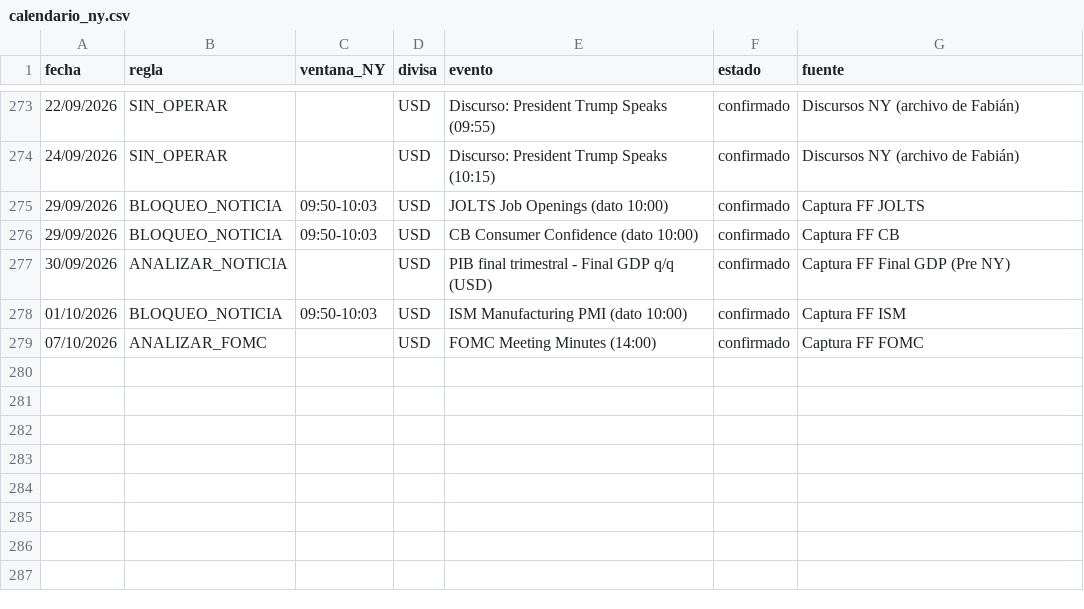
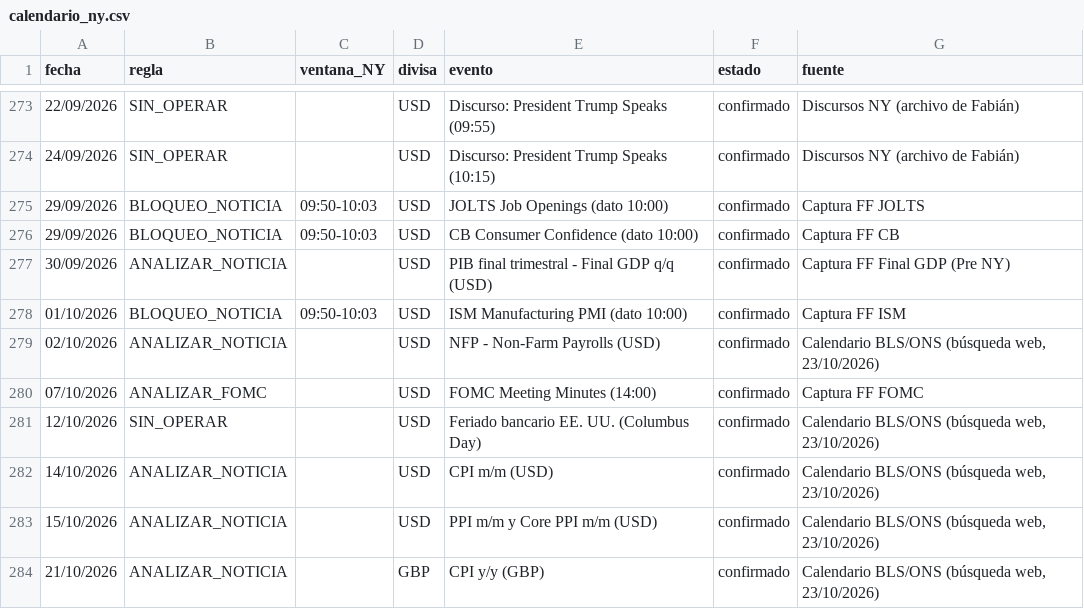
Before and after one commit to blackdocind5-web/claude, a CSV file: mec_ny/calendario_ny.csv, drawn as a sheet; only a part is shown, gaps mark what is left out.

```diff
--- a/mec_ny/calendario_ny.csv
+++ b/mec_ny/calendario_ny.csv
@@ -278,2 +278,7 @@ fecha;regla;ventana_NY;divisa;evento;estado;fuente
 01/10/2026;BLOQUEO_NOTICIA;09:50-10:03;USD;ISM Manufacturing PMI (dato 10:00);confirmado;Captura FF ISM
+02/10/2026;ANALIZAR_NOTICIA;;USD;NFP - Non-Farm Payrolls (USD);confirmado;Calendario BLS/ONS (búsqueda web, 23/10/2026)
 07/10/2026;ANALIZAR_FOMC;;USD;FOMC Meeting Minutes (14:00);confirmado;Captura FF FOMC
+12/10/2026;SIN_OPERAR;;USD;Feriado bancario EE. UU. (Columbus Day);confirmado;Calendario BLS/ONS (búsqueda web, 23/10/2026)
+14/10/2026;ANALIZAR_NOTICIA;;USD;CPI m/m (USD);confirmado;Calendario BLS/ONS (búsqueda web, 23/10/2026)
+15/10/2026;ANALIZAR_NOTICIA;;USD;PPI m/m y Core PPI m/m (USD);confirmado;Calendario BLS/ONS (búsqueda web, 23/10/2026)
+21/10/2026;ANALIZAR_NOTICIA;;GBP;CPI y/y (GBP);confirmado;Calendario BLS/ONS (búsqueda web, 23/10/2026)
```
Also changed, not shown: 2 other files.
